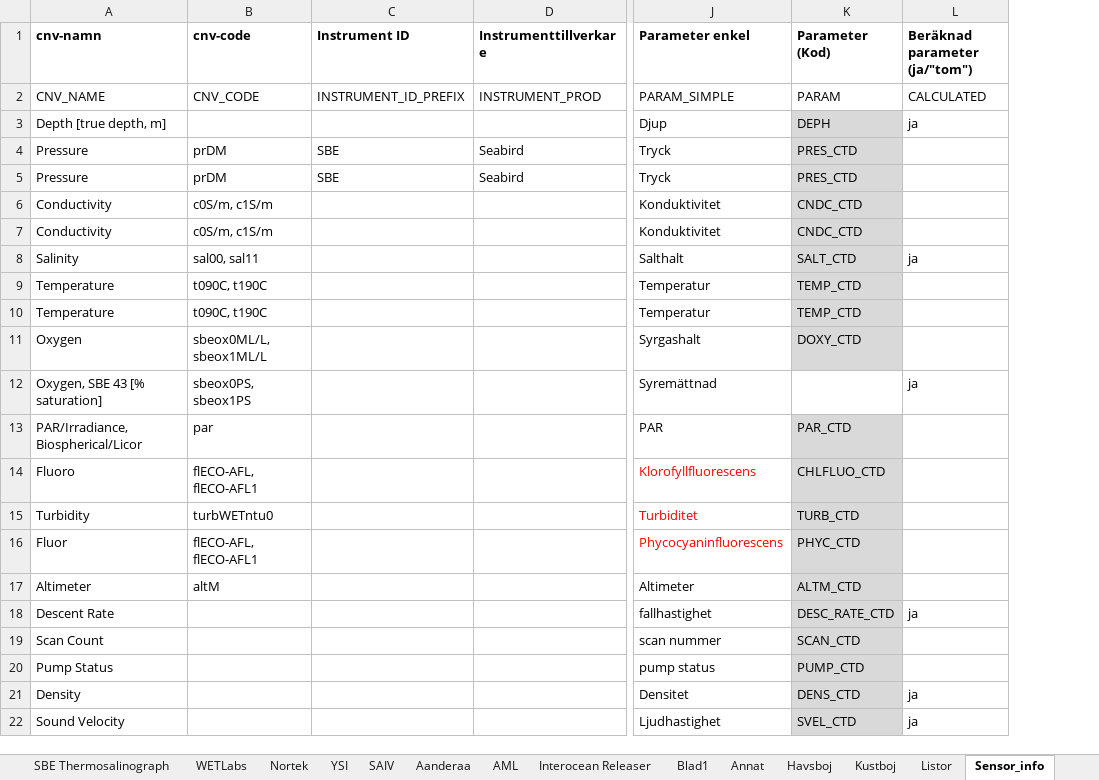
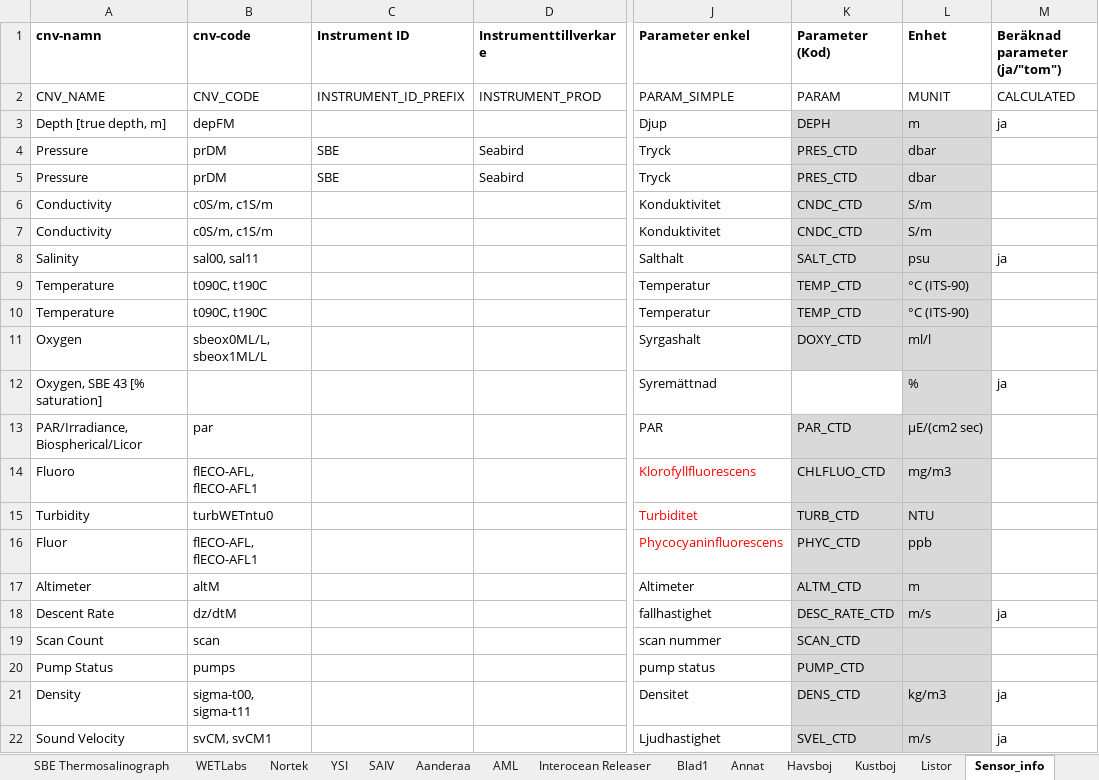
Before and after one commit to sharksmhi/ctd_config, an Excel workbook: Instruments.xlsx, sheet Sensor_info, drawn as a sheet; only a part is shown, gaps mark what is left out; values as stored, in another font and other column widths than the file's, no borders; the diff names each change by its address in the sheet, - before the commit and + after, or states it on an @@ line.

Commit message:
Updates

```diff
--- a/Instruments.xlsx (sheet Sensor_info)
+++ b/Instruments.xlsx (sheet Sensor_info)
+column L (Enhet), rows 2-22: MUNIT | m | dbar | dbar | S/m | S/m | psu | °C (ITS-90) | °C (ITS-90) | ml/l | % | µE/(cm2 sec) | mg/m3 | NTU | ppb | m | m/s |  |  | kg/m3 | m/s
-B3 (cnv-code): (empty)
+B3 (cnv-code): depFM
-B12 (cnv-code): sbeox0PS, sbeox1PS
+B12 (cnv-code): (empty)
-B18 (cnv-code): (empty)
+B18 (cnv-code): dz/dtM
-B19 (cnv-code): (empty)
+B19 (cnv-code): scan
-B20 (cnv-code): (empty)
+B20 (cnv-code): pumps
-B21 (cnv-code): (empty)
+B21 (cnv-code): sigma-t00, sigma-t11
-B22 (cnv-code): (empty)
+B22 (cnv-code): svCM, svCM1
```
